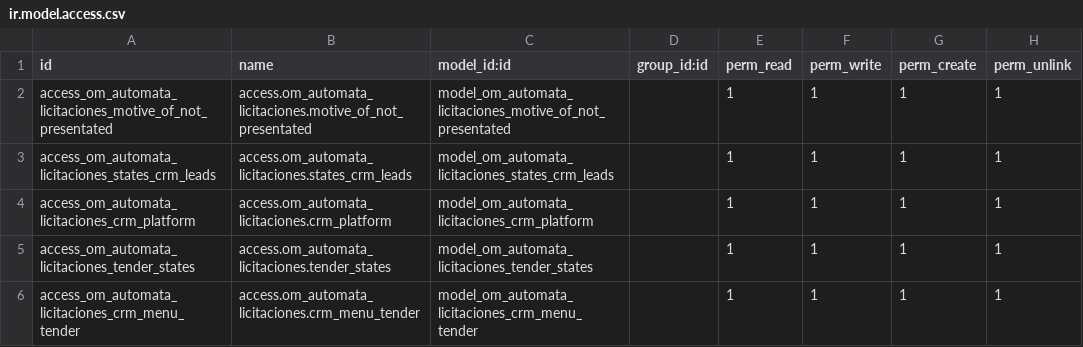
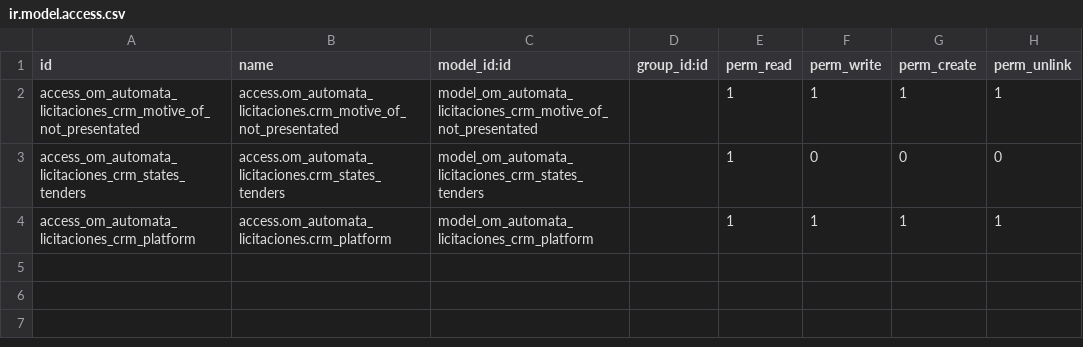
Before and after one commit to BranderIdeas/Automata_Back_Office, a CSV file: om_automata_licitaciones/security/ir.model.access.csv, drawn as a sheet.

Commit message:
Agregado boton no presentadas y menu licitaciones

```diff
--- a/om_automata_licitaciones/security/ir.model.access.csv
+++ b/om_automata_licitaciones/security/ir.model.access.csv
@@ -1,6 +1,4 @@
 id,name,model_id:id,group_id:id,perm_read,perm_write,perm_create,perm_unlink
-access_om_automata_licitaciones_motive_of_not_presentated,access.om_automata_licitaciones.motive_of_not_presentated,model_om_automata_licitaciones_motive_of_not_presentated,,1,1,1,1
-access_om_automata_licitaciones_states_crm_leads,access.om_automata_licitaciones.states_crm_leads,model_om_automata_licitaciones_states_crm_leads,,1,1,1,1
+access_om_automata_licitaciones_crm_motive_of_not_presentated,access.om_automata_licitaciones.crm_motive_of_not_presentated,model_om_automata_licitaciones_crm_motive_of_not_presentated,,1,1,1,1
+access_om_automata_licitaciones_crm_states_tenders,access.om_automata_licitaciones.crm_states_tenders,model_om_automata_licitaciones_crm_states_tenders,,1,0,0,0
 access_om_automata_licitaciones_crm_platform,access.om_automata_licitaciones.crm_platform,model_om_automata_licitaciones_crm_platform,,1,1,1,1
-access_om_automata_licitaciones_tender_states,access.om_automata_licitaciones.tender_states,model_om_automata_licitaciones_tender_states,,1,1,1,1
-access_om_automata_licitaciones_crm_menu_tender,access.om_automata_licitaciones.crm_menu_tender,model_om_automata_licitaciones_crm_menu_tender,,1,1,1,1
```
Also changed, not shown: 16 other files.
